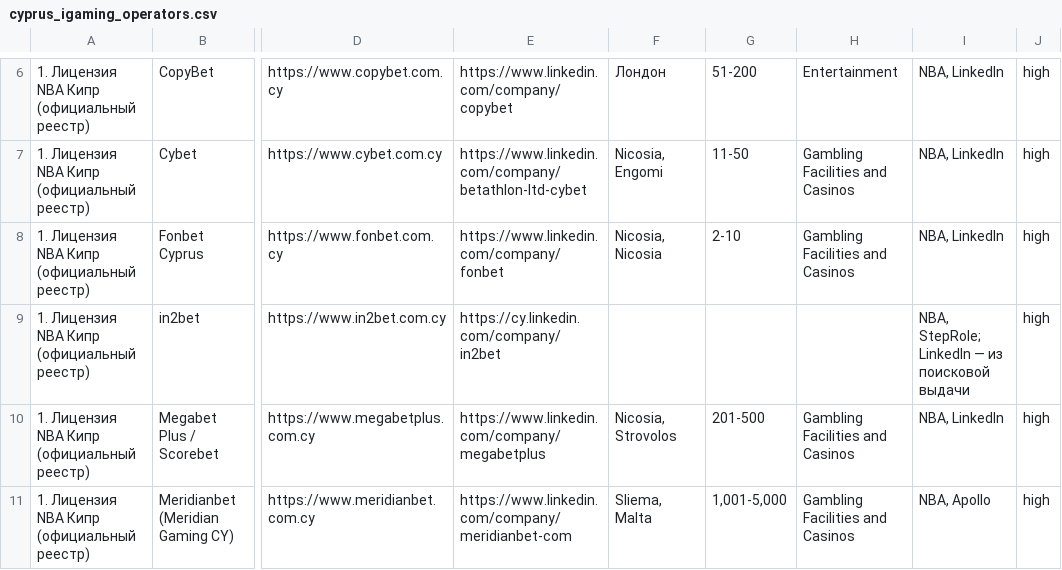
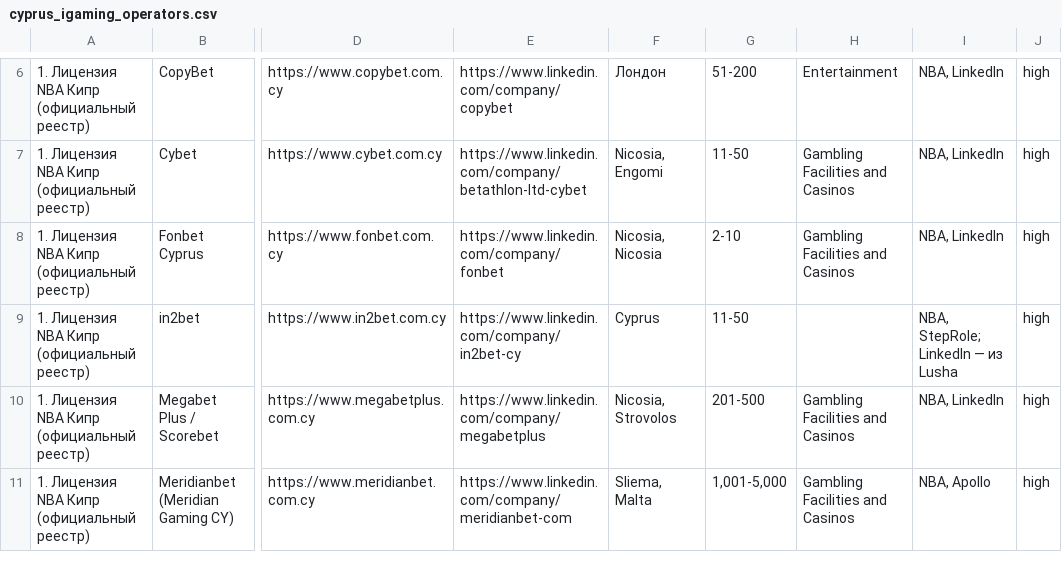
Before and after one commit to dmgavrik/Online-registration-Project_3, a CSV file: agent/results/cyprus_igaming_operators.csv, drawn as a sheet; only a part is shown, gaps mark what is left out; the diff covers the shown part only; the diff names each change by its address in the sheet, - before the commit and + after, or states it on an @@ line.

```diff
--- a/agent/results/cyprus_igaming_operators.csv
+++ b/agent/results/cyprus_igaming_operators.csv
-E9: https://cy.linkedin.com/company/in2bet
+E9: https://www.linkedin.com/company/in2bet-cy
-F9: (empty)
+F9: Cyprus
-G9: (empty)
+G9: 11-50
-I9: NBA, StepRole; LinkedIn — из поисковой выдачи
+I9: NBA, StepRole; LinkedIn — из Lusha
```
Also changed, not shown: 10 added rows and 11 edited cells elsewhere in this file, 2 other files.
